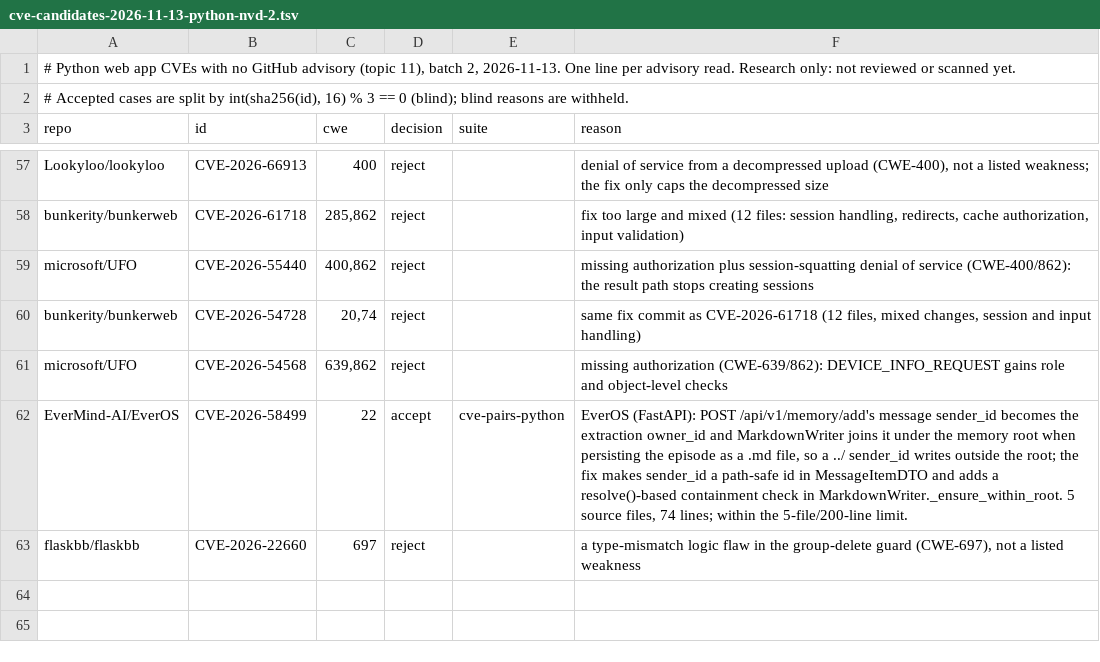
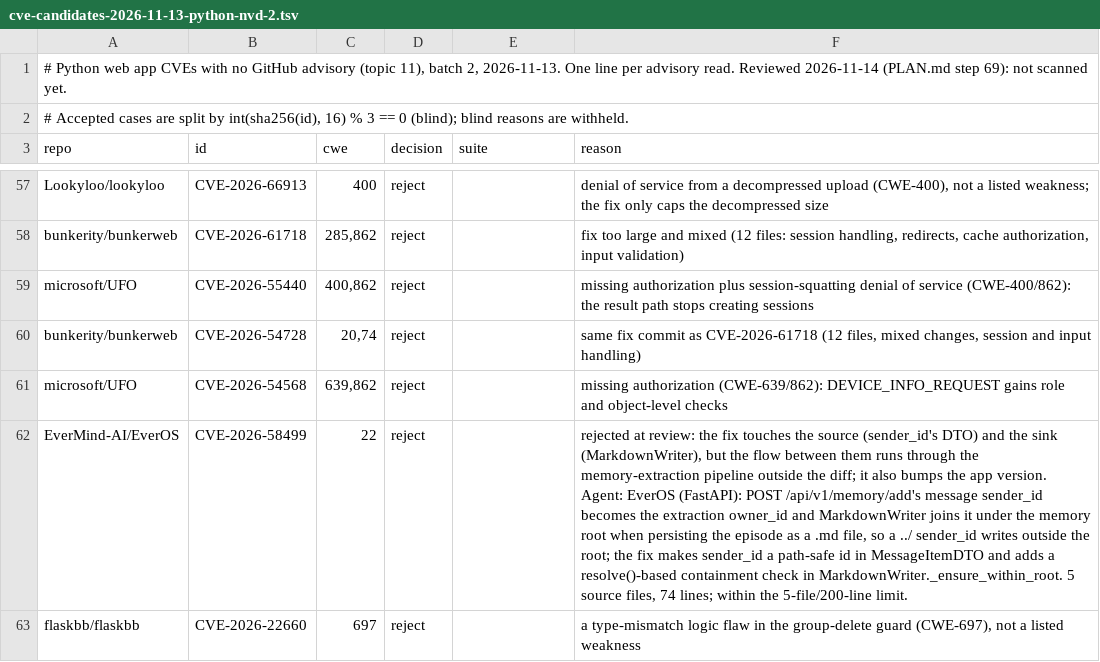
Before and after one commit to shwan-ps5/codewatch, a TSV file: benchmarks/cve-candidates-2026-11-13-python-nvd-2.tsv, drawn as a sheet; only a part is shown, gaps mark what is left out; the diff names each change by its address in the sheet, - before the commit and + after, or states it on an @@ line.

```diff
--- a/benchmarks/cve-candidates-2026-11-13-python-nvd-2.tsv
+++ b/benchmarks/cve-candidates-2026-11-13-python-nvd-2.tsv
-A1 (repo): …advisory read. Research only: not reviewed or scanned yet.
+A1 (repo): …advisory read. Reviewed 2026-11-14 (PLAN.md step 69): not scanned yet.
-D62 (decision): accept
+D62 (decision): reject
-E62 (suite): cve-pairs-python
+E62 (suite): (empty)
-F62 (reason): EverOS (FastAPI):…
+F62 (reason): rejected at review: the fix touches the source (sender_id's DTO) and the sink (MarkdownWriter), but the flow between them runs through the memory-extraction pipeline outside the diff; it also bumps the app version. Agent: EverOS (FastAPI):…
```
Also changed, not shown: benchmarks/cve-candidates-2026-11-13-python-nvd-3.tsv, benchmarks/cve-candidates-2026-11-13-python-nvd-4.tsv, 7 other files.
